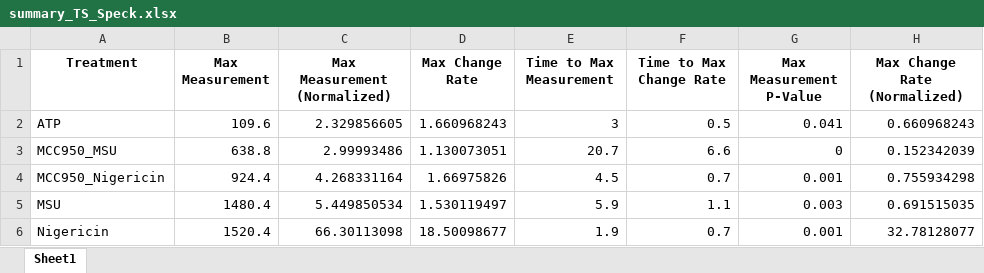
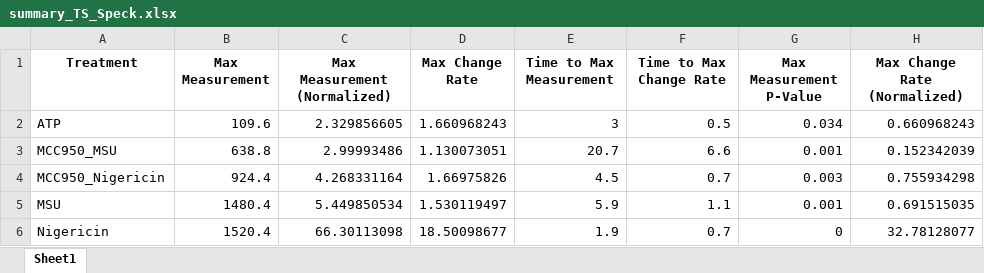
Before and after one commit to rpotter6298/temporal_cytokine_inflammasome, an Excel workbook: reports/summary_TS_Speck.xlsx, sheet Sheet1, drawn as a sheet; values as stored, in another font and other column widths than the file's, no borders; the diff names each change by its address in the sheet, - before the commit and + after, or states it on an @@ line.

```diff
--- a/reports/summary_TS_Speck.xlsx (sheet Sheet1)
+++ b/reports/summary_TS_Speck.xlsx (sheet Sheet1)
-G2 (Max Measurement P-Value): 0.041
+G2 (Max Measurement P-Value): 0.034
-G3 (Max Measurement P-Value): 0
+G3 (Max Measurement P-Value): 0.001
-G4 (Max Measurement P-Value): 0.001
+G4 (Max Measurement P-Value): 0.003
-G5 (Max Measurement P-Value): 0.003
+G5 (Max Measurement P-Value): 0.001
-G6 (Max Measurement P-Value): 0.001
+G6 (Max Measurement P-Value): 0
```
Also changed, not shown: reports/anova_tukey_results.xlsx, reports/modifier_impact_TS_Speck.xlsx, 31 other files.
